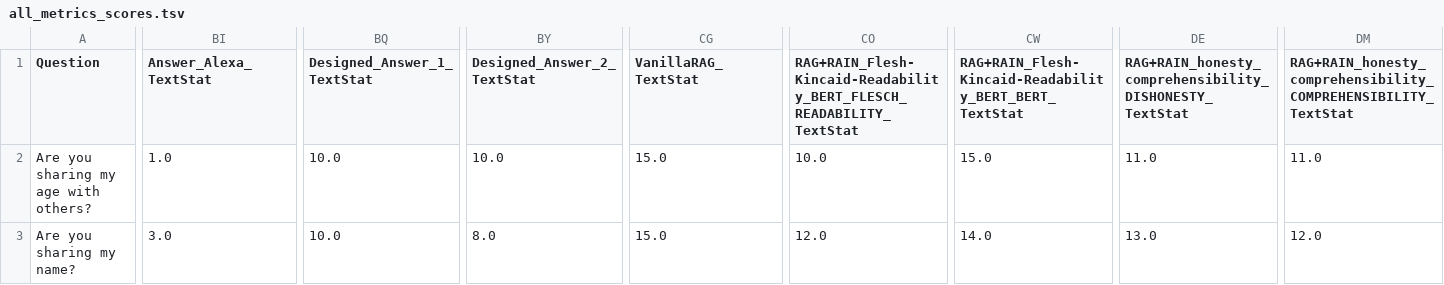
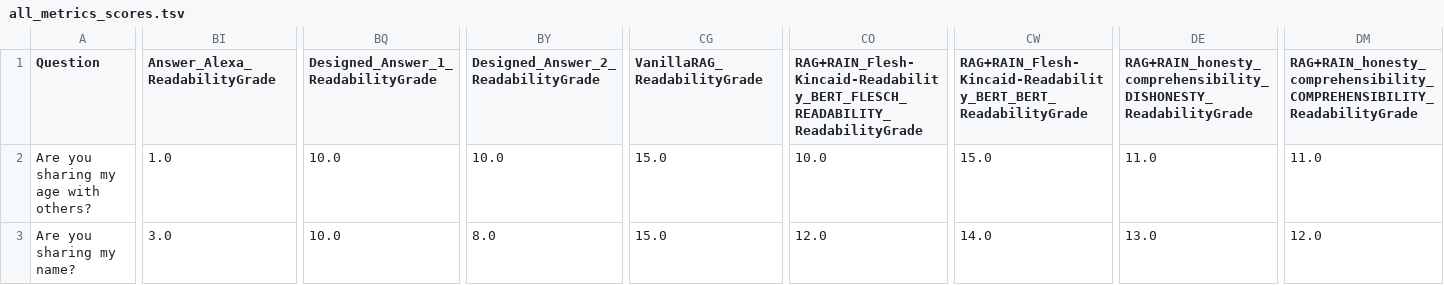
Before and after one commit to audiolabs/transparentnlp, a TSV file: data/dataset_for_analysis/all_metrics_scores.tsv, drawn as a sheet; only a part is shown, gaps mark what is left out; the diff covers the shown part only; the diff names each change by its address in the sheet, - before the commit and + after, or states it on an @@ line.

Commit message:
Fixed bug in percentage_as_good_as_human.py. The bug was that the threshold policy for Readability was set as requiring values to be smaller than the maximum of human expert answers (Designed_Answer_1 or Designed_Answer_2). This was not correct, instead this threshold policy should be applied to ReadabilityGrade. Also I renamed TextStat in statistical_metrics.py to ReadabilityGrade, as ReadabilityGrade is more meaningful than TextStat. Further I added different threshold policies in percentage_as_good_as_human.py for SentenceLength and Lexical Diversity. Now they are counted as as good as human, if values lie in between a closed interval defined by human expert answers. This accounts for the fact that it is not generally better to have a longer sentence or more diverse lexicon, but rather the right amount of lexical diversity and sentence length is desirable.

```diff
--- a/data/dataset_for_analysis/all_metrics_scores.tsv
+++ b/data/dataset_for_analysis/all_metrics_scores.tsv
-BI1: Answer_Alexa_TextStat
+BI1: Answer_Alexa_ReadabilityGrade
-BQ1: Designed_Answer_1_TextStat
+BQ1: Designed_Answer_1_ReadabilityGrade
-BY1: Designed_Answer_2_TextStat
+BY1: Designed_Answer_2_ReadabilityGrade
-CG1: VanillaRAG_TextStat
+CG1: VanillaRAG_ReadabilityGrade
-CO1: RAG+RAIN_Flesh-Kincaid-Readability_BERT_FLESCH_READABILITY_TextStat
+CO1: RAG+RAIN_Flesh-Kincaid-Readability_BERT_FLESCH_READABILITY_ReadabilityGrade
-CW1: RAG+RAIN_Flesh-Kincaid-Readability_BERT_BERT_TextStat
+CW1: RAG+RAIN_Flesh-Kincaid-Readability_BERT_BERT_ReadabilityGrade
-DE1: RAG+RAIN_honesty_comprehensibility_DISHONESTY_TextStat
+DE1: RAG+RAIN_honesty_comprehensibility_DISHONESTY_ReadabilityGrade
-DM1: RAG+RAIN_honesty_comprehensibility_COMPREHENSIBILITY_TextStat
+DM1: RAG+RAIN_honesty_comprehensibility_COMPREHENSIBILITY_ReadabilityGrade
```
Also changed, not shown: 3 edited cells elsewhere in this file, data/dataset_for_analysis/all_metrics_scores_cleaned.tsv, data/dataset_for_analysis/analysed_data/statistical_metrics_scores.tsv, 9 other files.
